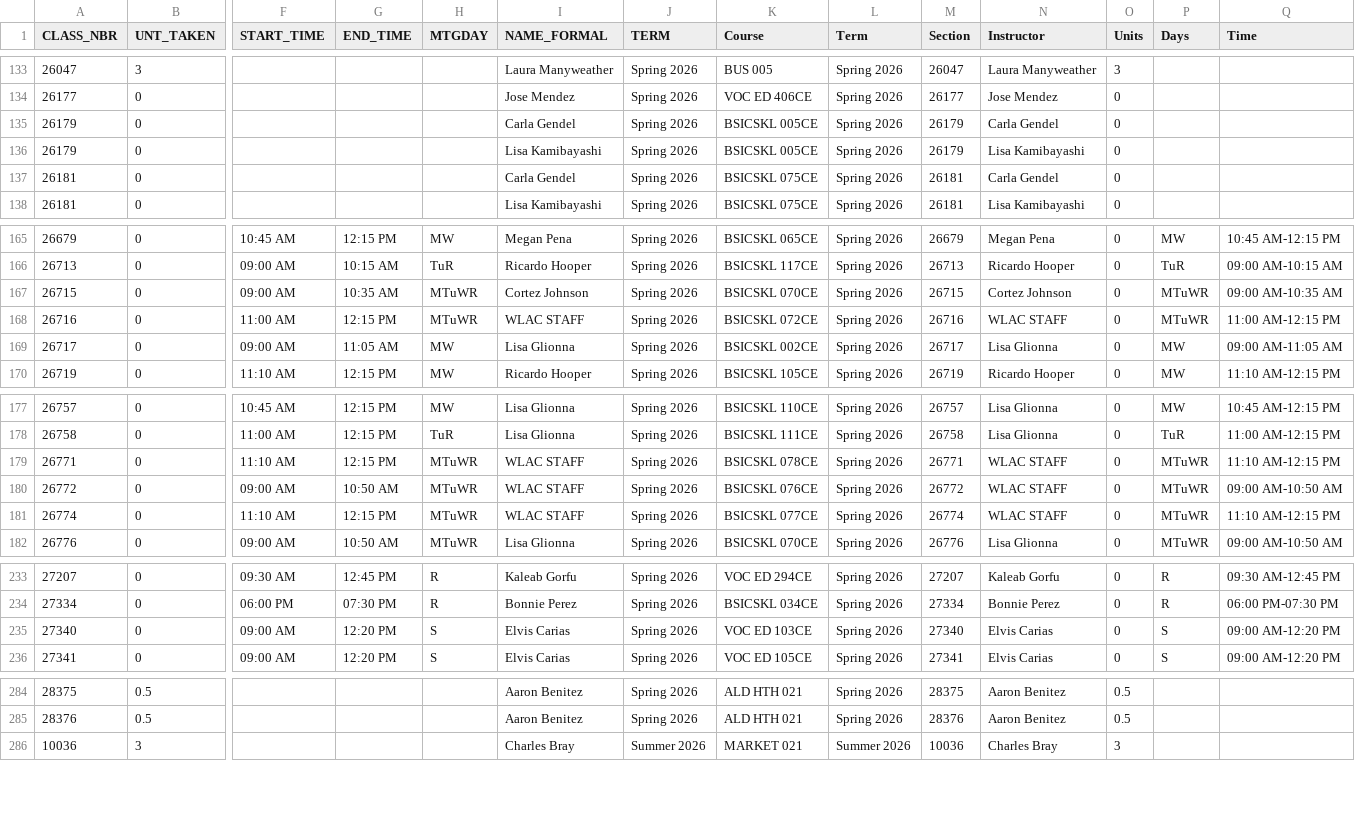
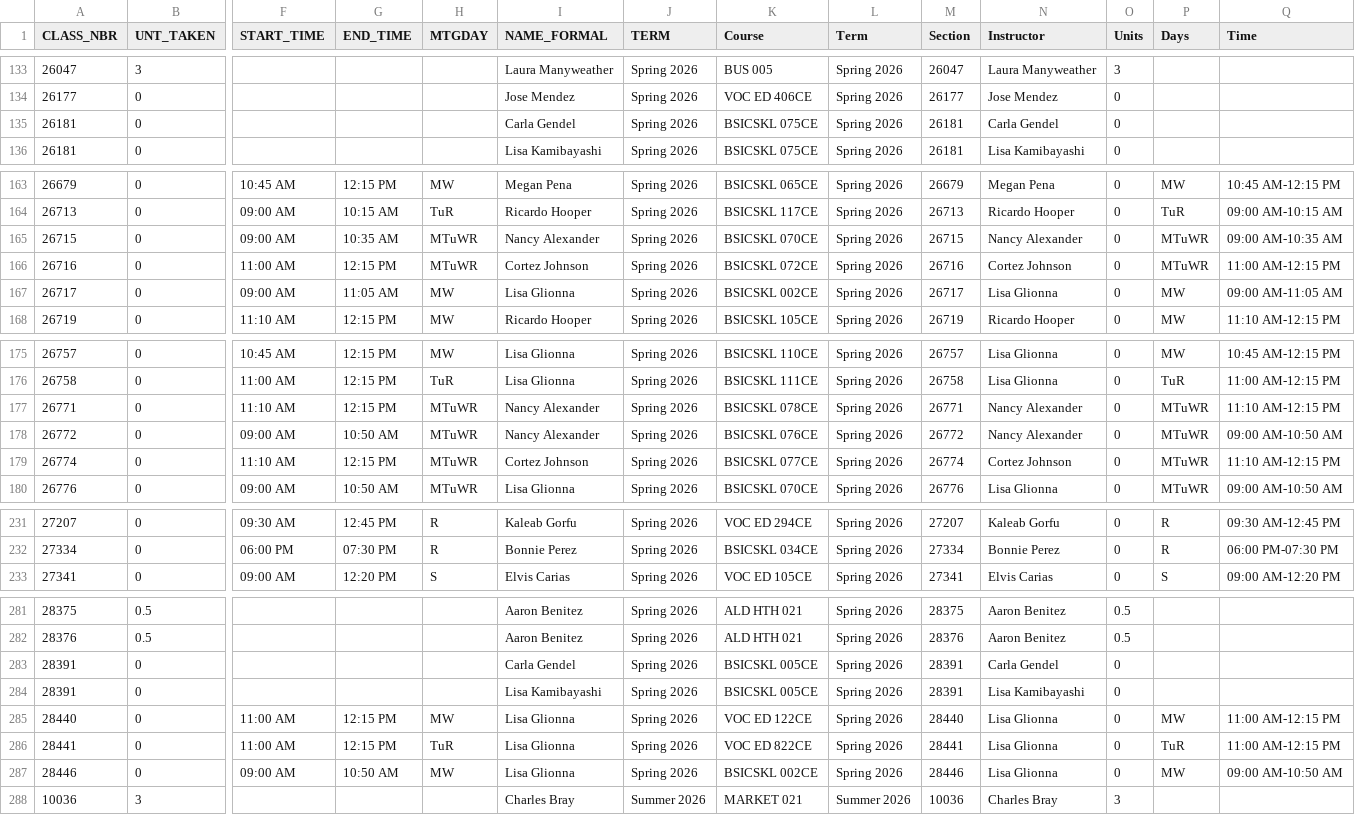
Before and after one commit to West-Los-Angeles-College/ztc, a CSV file: ztc_live.csv, drawn as a sheet; only a part is shown, gaps mark what is left out; removed rows and columns are numbered as before the commit, all else as after; rows hold the shown columns only; the diff names each change by its address in the sheet, - before the commit and + after, or states it on an @@ line.

Commit message:
Daily Commit -- 2026-02-26

```diff
--- a/ztc_live.csv
+++ b/ztc_live.csv
-row 135: 26179 | 0 |  |  |  | Carla Gendel | Spring 2026 | BSICSKL 005CE | Spring 2026 | 26179 | Carla Gendel | 0
-row 136: 26179 | 0 |  |  |  | Lisa Kamibayashi | Spring 2026 | BSICSKL 005CE | Spring 2026 | 26179 | Lisa Kamibayashi | 0
-I165 (NAME_FORMAL): Cortez Johnson
+I165 (NAME_FORMAL): Nancy Alexander
-N165 (Instructor): Cortez Johnson
+N165 (Instructor): Nancy Alexander
-I166 (NAME_FORMAL): WLAC STAFF
+I166 (NAME_FORMAL): Cortez Johnson
-N166 (Instructor): WLAC STAFF
+N166 (Instructor): Cortez Johnson
-I177:I178 (NAME_FORMAL): WLAC STAFF
+I177:I178 (NAME_FORMAL): Nancy Alexander
-N177:N178 (Instructor): WLAC STAFF
+N177:N178 (Instructor): Nancy Alexander
-I179 (NAME_FORMAL): WLAC STAFF
+I179 (NAME_FORMAL): Cortez Johnson
-N179 (Instructor): WLAC STAFF
+N179 (Instructor): Cortez Johnson
-row 235: 27340 | 0 | 09:00 AM | 12:20 PM | S | Elvis Carias | Spring 2026 | VOC ED 103CE | Spring 2026 | 27340 | Elvis Carias | 0 | S | 09:00 AM-12:20 PM
+row 283: 28391 | 0 |  |  |  | Carla Gendel | Spring 2026 | BSICSKL 005CE | Spring 2026 | 28391 | Carla Gendel | 0
+row 284: 28391 | 0 |  |  |  | Lisa Kamibayashi | Spring 2026 | BSICSKL 005CE | Spring 2026 | 28391 | Lisa Kamibayashi | 0
+row 285: 28440 | 0 | 11:00 AM | 12:15 PM | MW | Lisa Glionna | Spring 2026 | VOC ED 122CE | Spring 2026 | 28440 | Lisa Glionna | 0 | MW | 11:00 AM-12:15 PM
+row 286: 28441 | 0 | 11:00 AM | 12:15 PM | TuR | Lisa Glionna | Spring 2026 | VOC ED 822CE | Spring 2026 | 28441 | Lisa Glionna | 0 | TuR | 11:00 AM-12:15 PM
+row 287: 28446 | 0 | 09:00 AM | 10:50 AM | MW | Lisa Glionna | Spring 2026 | BSICSKL 002CE | Spring 2026 | 28446 | Lisa Glionna | 0 | MW | 09:00 AM-10:50 AM
```
